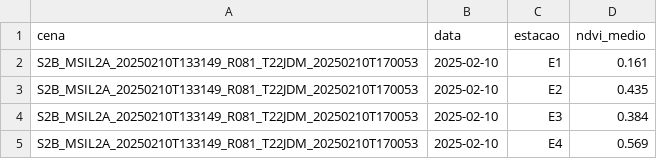
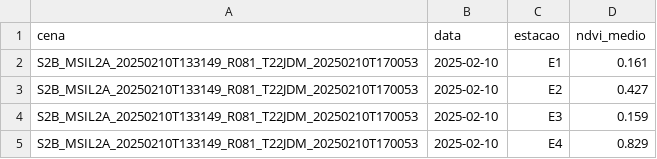
Before and after one commit to mVmarquesVm/clima_real_poa, a CSV file: python/dados/satelite_ndvi.csv, drawn as a sheet.

```diff
--- a/python/dados/satelite_ndvi.csv
+++ b/python/dados/satelite_ndvi.csv
@@ -2,4 +2,4 @@ cena,data,estacao,ndvi_medio
 S2B_MSIL2A_20250210T133149_R081_T22JDM_20250210T170053,2025-02-10,E1,0.161
-S2B_MSIL2A_20250210T133149_R081_T22JDM_20250210T170053,2025-02-10,E2,0.435
-S2B_MSIL2A_20250210T133149_R081_T22JDM_20250210T170053,2025-02-10,E3,0.384
-S2B_MSIL2A_20250210T133149_R081_T22JDM_20250210T170053,2025-02-10,E4,0.569
+S2B_MSIL2A_20250210T133149_R081_T22JDM_20250210T170053,2025-02-10,E2,0.427
+S2B_MSIL2A_20250210T133149_R081_T22JDM_20250210T170053,2025-02-10,E3,0.159
+S2B_MSIL2A_20250210T133149_R081_T22JDM_20250210T170053,2025-02-10,E4,0.829
```
Also changed, not shown: python/dados/ranking.csv, python/dados/satelite_superficie.csv, 11 other files.
